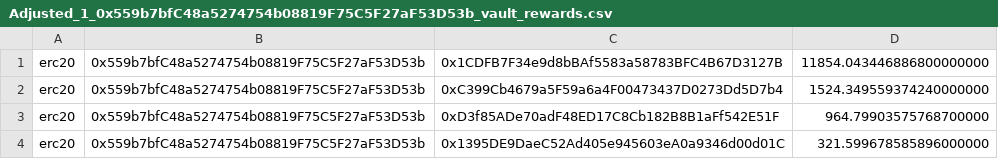
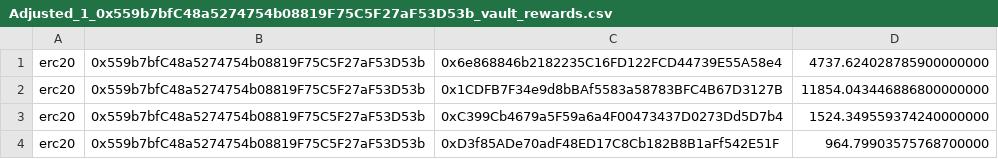
Before and after one commit to publu/vault-incentives, a CSV file: scripts/rewards/output/week54/Adjusted_1_0x559b7bfC48a5274754b08819F75C5F27aF53D53b_vault_rewards.csv, drawn as a sheet; only a part is shown; the shorter side is filled out with more unchanged rows.

Commit message:
the first few blocks dont have any rewarders, so the Qi is distributed amongst the other blocks

```diff
--- a/scripts/rewards/output/week54/Adjusted_1_0x559b7bfC48a5274754b08819F75C5F27aF53D53b_vault_rewards.csv
+++ b/scripts/rewards/output/week54/Adjusted_1_0x559b7bfC48a5274754b08819F75C5F27aF53D53b_vault_rewards.csv
@@ -1 +1,2 @@
+erc20,0x559b7bfC48a5274754b08819F75C5F27aF53D53b,0x6e868846b2182235C16FD122FCD44739E55A58e4,4737.624028785900000000,
 erc20,0x559b7bfC48a5274754b08819F75C5F27aF53D53b,0x1CDFB7F34e9d8bBAf5583a58783BFC4B67D3127B,11854.043446886800000000,
```
